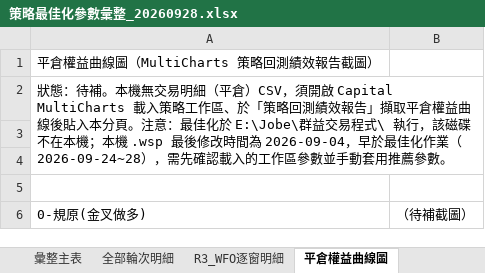
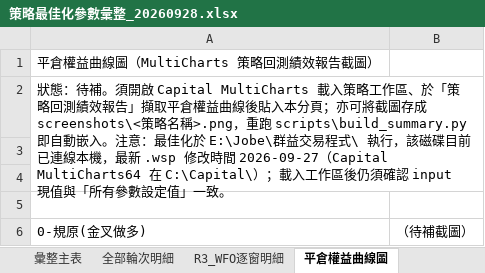
Before and after one commit to jobehsieh/strategy-params, an Excel workbook: 策略最佳化參數彙整_20260928.xlsx, sheet 平倉權益曲線圖, drawn as a sheet; only a part is shown; values as stored, in another font and other column widths than the file's, no cell formats; the diff names each change by its address in the sheet, - before the commit and + after, or states it on an @@ line.

Commit message:
feat: 產出腳本移入專案 scripts/，可重跑還原整份彙整 xlsx
- scripts/build_summary.py：重建的產出腳本（掃描來源明細分頁取各輪 Net Profit 最佳列，
  選全輪次淨利最高者，輸出 5 分頁；支援 --out / --source / --date）
- scripts/curated_notes.py：人工策展註記（商品週期、WFO 推薦參數、特殊備註、說明頁敘述）
- screenshots/：平倉權益曲線截圖目錄，<策略名稱>.png 放入即自動嵌入（已實測）
- 成果檔以腳本重跑產生，逐格比對 issues=0，僅 5 處刻意更新文字
  （主表 A2 與說明頁 B11 路徑 G:→H:、曲線圖 A2 整句更新、說明頁 B4 誤植修正、B8 磁碟現況）
- AGENTS.md / handoff.md 同步更新

```diff
--- a/策略最佳化參數彙整_20260928.xlsx (sheet 平倉權益曲線圖)
+++ b/策略最佳化參數彙整_20260928.xlsx (sheet 平倉權益曲線圖)
-A2: …：待補。本機無交易明細（平倉）CSV，須開啟 Capital MultiCharts 載入策略工作區、於「策略回測績效報告」擷取平倉權益曲線後貼入本分頁。注意：最佳化於 E:\Jobe\群益交易程式\ 執行，該磁碟不在本機；本機 .wsp 最後修改時間為 2026-09-04，早於最佳化作業（2026-09-24~28），需先確認載入的工作區參數並手動套用推薦參數。
+A2: …：待補。須開啟 Capital MultiCharts 載入策略工作區、於「策略回測績效報告」擷取平倉權益曲線後貼入本分頁；亦可將截圖存成 screenshots\<策略名稱>.png，重跑 scripts\build_summary.py 即自動嵌入。注意：最佳化於 E:\Jobe\群益交易程式\ 執行，該磁碟目前已連線本機，最新 .wsp 修改時間 2026-09-27（Capital MultiCharts64 在 C:\Capital\）；載入工作區後仍須確認 input 現值與「所有參數設定值」一致。
```
Also changed, not shown: sheet 資料來源與限制, sheet 彙整主表, cell formats, 6 other files.
